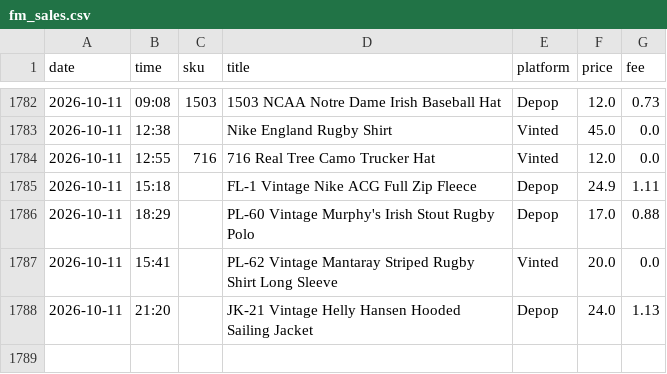
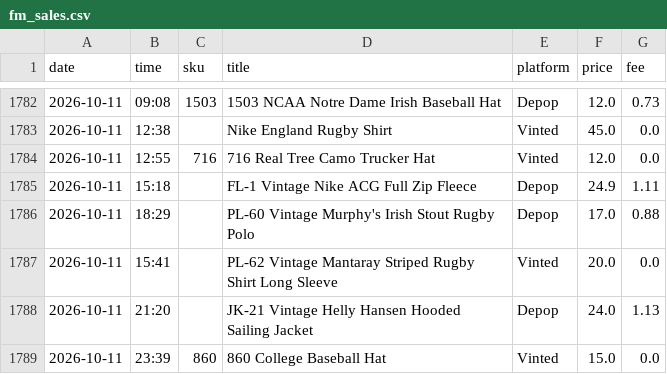
Before and after one commit to notanotherwholesale-sudo/fm-sales-tracker, a CSV file: fm_sales.csv, drawn as a sheet; only a part is shown, gaps mark what is left out.

```diff
--- a/fm_sales.csv
+++ b/fm_sales.csv
@@ -1788 +1788,2 @@ date,time,sku,title,platform,price,fee
 2026-10-11,21:20,,JK-21 Vintage Helly Hansen Hooded Sailing Jacket,Depop,24.0,1.13
+2026-10-11,23:39,860,860 College Baseball Hat,Vinted,15.0,0.0
```
Also changed, not shown: delist_queue.csv, 2 other files.
